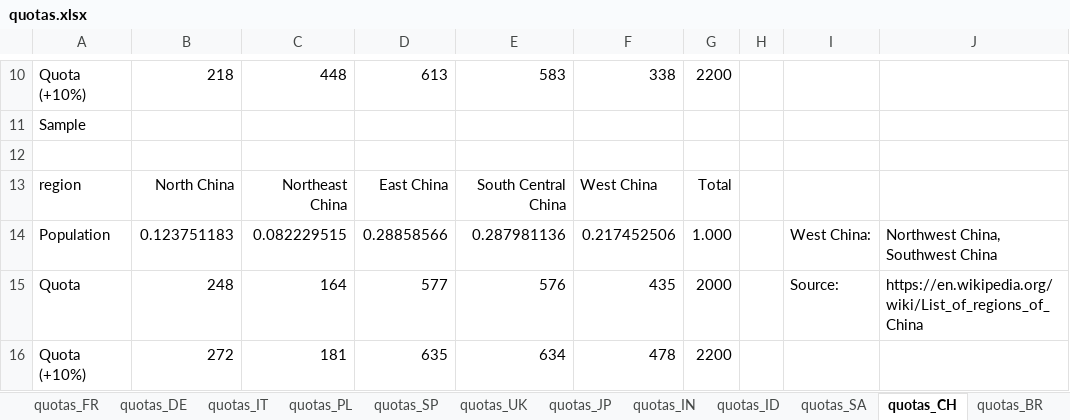
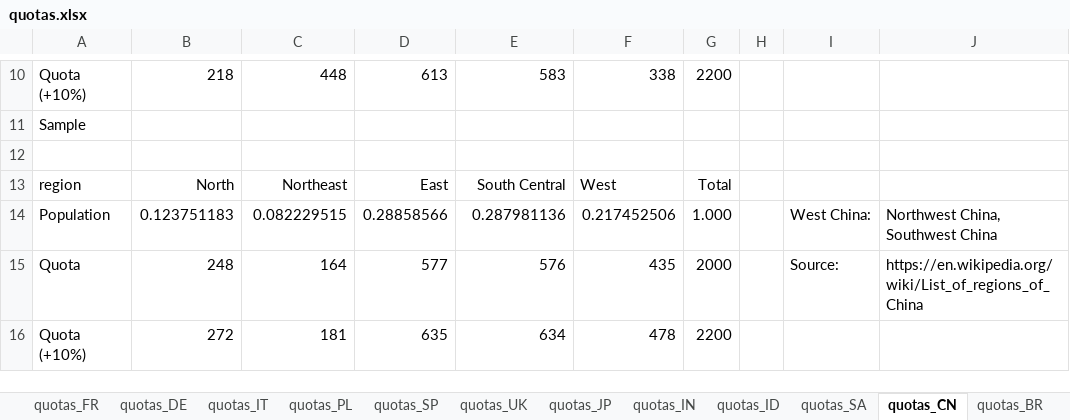
Before and after one commit to mariuslehenaff/oecd_climate, an Excel workbook: questionnaires/quotas.xlsx, sheet quotas_CN, drawn as a sheet; only a part is shown, gaps mark what is left out; values as stored, in another font and other column widths than the file's, no borders; the diff names each change by its address in the sheet, - before the commit and + after, or states it on an @@ line.

```diff
--- a/questionnaires/quotas.xlsx (sheet quotas_CN)
+++ b/questionnaires/quotas.xlsx (sheet quotas_CN)
-sheet tab: quotas_CH
+sheet tab: quotas_CN
-B13: North China
+B13: North
-C13: Northeast China
+C13: Northeast
-D13: East China
+D13: East
-E13: South Central China
+E13: South Central
-F13: West China
+F13: West
```
Also changed, not shown: questionnaires/board.xlsx, 3 other files.
